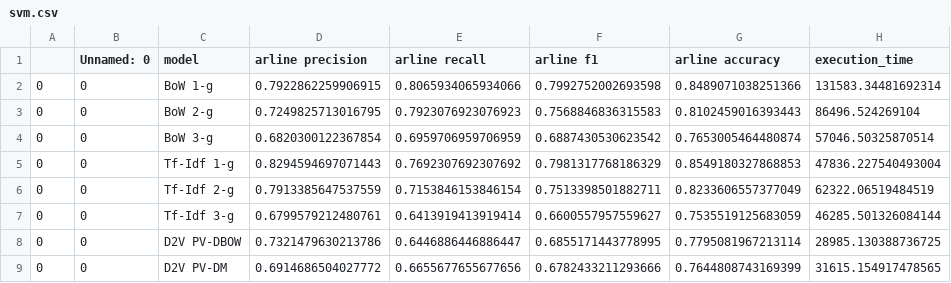
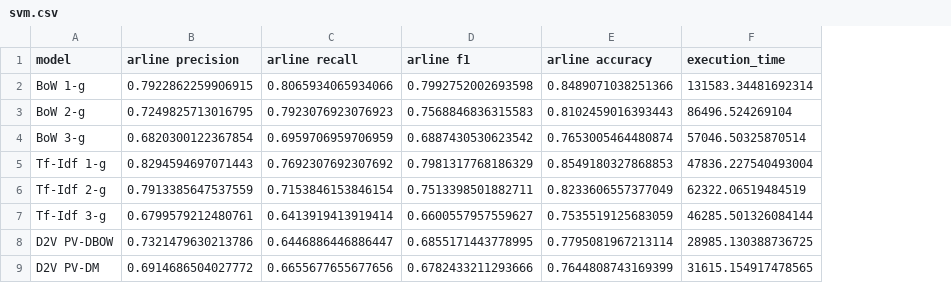
Before and after one commit to mrForest13/sentiment-analysis, a CSV file: experiment/results/svm.csv, drawn as a sheet; only a part is shown; the diff names each change by its address in the sheet, - before the commit and + after, or states it on an @@ line.

Commit message:
updated results

```diff
--- a/experiment/results/svm.csv
+++ b/experiment/results/svm.csv
-column A, rows 2-9: all 0
-column B (Unnamed: 0), rows 2-9: all 0
```
Also changed, not shown: experiment/results/ada_boost.csv, experiment/results/decision_tree.csv, 4 other files.
